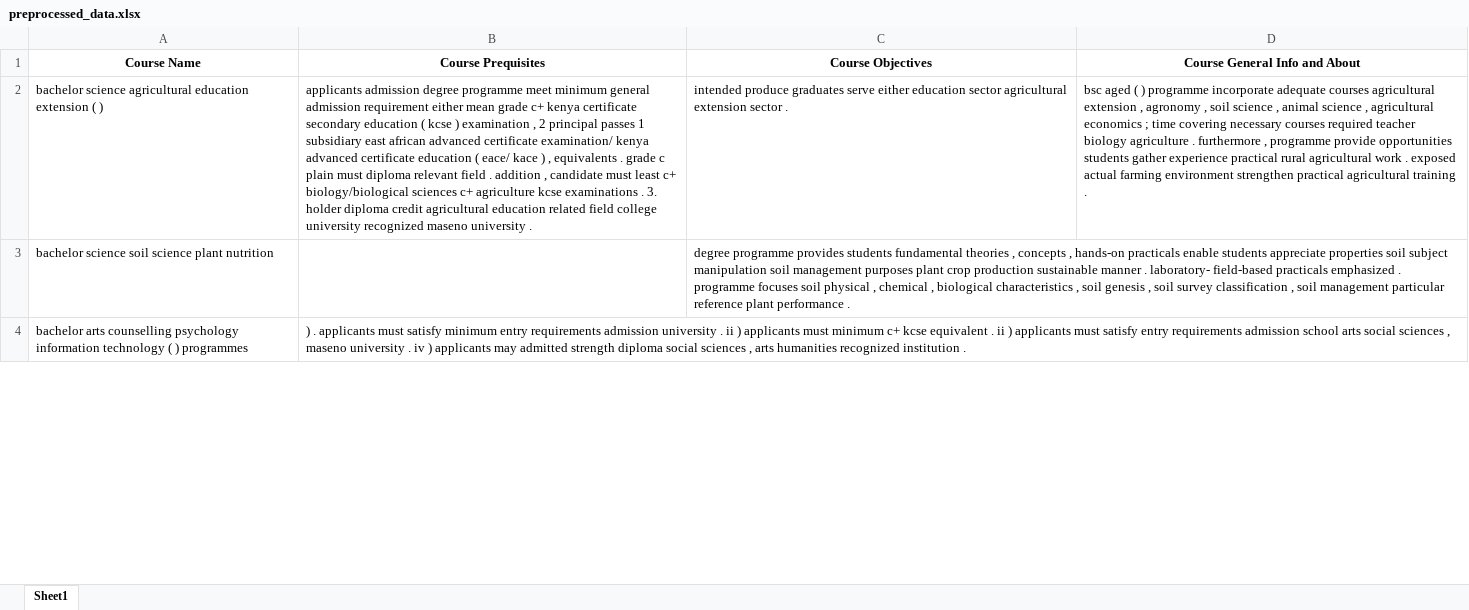
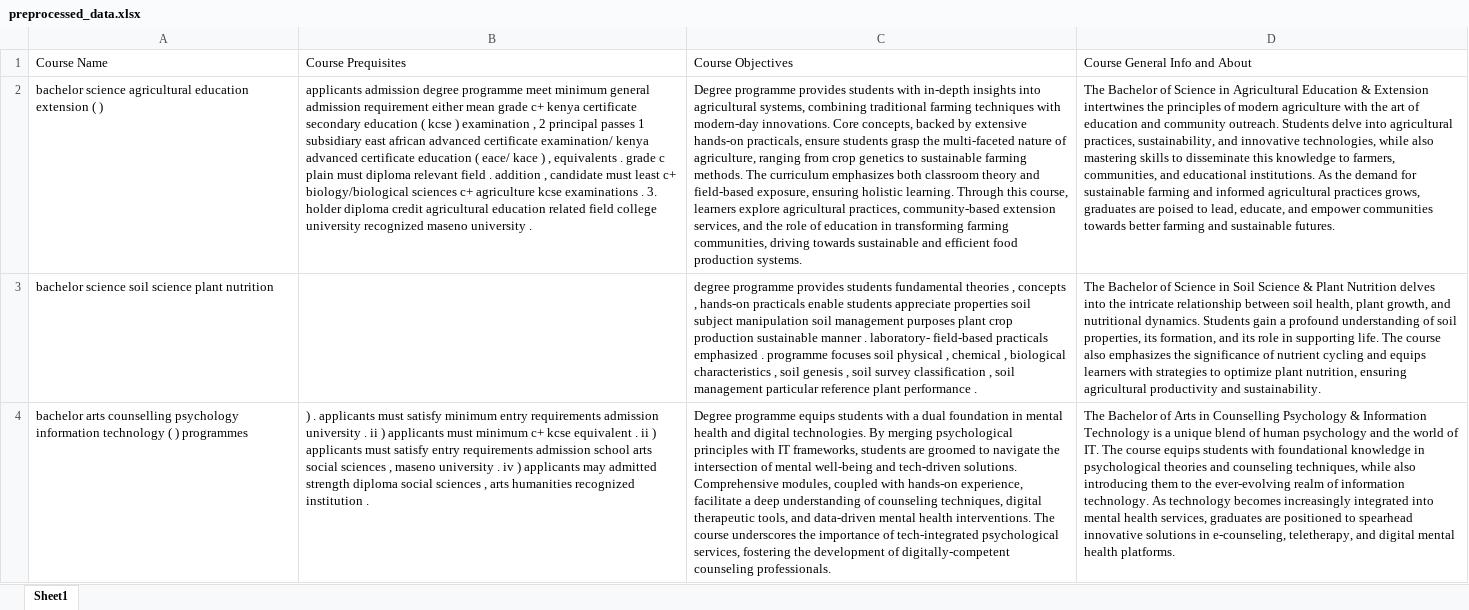
Before and after one commit to SimonMuthungu/ProActEd, an Excel workbook: AIacademia/python_scripts/preprocessed_data.xlsx, sheet Sheet1, drawn as a sheet; only a part is shown; values as stored, in another font and other column widths than the file's, no borders; the diff covers the shown part only; the diff names each change by its address in the sheet, - before the commit and + after, or states it on an @@ line.

Commit message:
crafted the training data properly, two columns for prerequisites now

```diff
--- a/AIacademia/python_scripts/preprocessed_data.xlsx (sheet Sheet1)
+++ b/AIacademia/python_scripts/preprocessed_data.xlsx (sheet Sheet1)
@@ A1:D1 bold: on → off, alignment: center → left @@
-C2: intended produce graduates serve either education sector agricultural extension sector .
+C2: Degree programme provides students with in-depth insights into agricultural systems, combining traditional farming techniques with modern-day innovations. Core concepts, backed by extensive hands-on practicals, ensure students grasp the multi-faceted nature of agriculture, ranging from crop genetics to sustainable farming methods. The curriculum emphasizes both classroom theory and field-based exposure, ensuring holistic learning. Through this course, learners explore agricultural practices, community-based extension services, and the role of education in transforming farming communities, driving towards sustainable and efficient food production systems.
-D2: bsc aged ( ) programme incorporate adequate courses agricultural extension , agronomy , soil science , animal science , agricultural economics ; time covering necessary courses required teacher biology agriculture . furthermore , programme provide opportunities students gather experience practical rural agricultural work . exposed actual farming environment strengthen practical agricultural training .
+D2: The Bachelor of Science in Agricultural Education & Extension intertwines the principles of modern agriculture with the art of education and community outreach. Students delve into agricultural practices, sustainability, and innovative technologies, while also mastering skills to disseminate this knowledge to farmers, communities, and educational institutions. As the demand for sustainable farming and informed agricultural practices grows, graduates are poised to lead, educate, and empower communities towards better farming and sustainable futures.
-D3: (empty)
+D3: The Bachelor of Science in Soil Science & Plant Nutrition delves into the intricate relationship between soil health, plant growth, and nutritional dynamics. Students gain a profound understanding of soil properties, its formation, and its role in supporting life. The course also emphasizes the significance of nutrient cycling and equips learners with strategies to optimize plant nutrition, ensuring agricultural productivity and sustainability.
-C4: (empty)
+C4: Degree programme equips students with a dual foundation in mental health and digital technologies. By merging psychological principles with IT frameworks, students are groomed to navigate the intersection of mental well-being and tech-driven solutions. Comprehensive modules, coupled with hands-on experience, facilitate a deep understanding of counseling techniques, digital therapeutic tools, and data-driven mental health interventions. The course underscores the importance of tech-integrated psychological services, fostering the development of digitally-competent counseling professionals.
-D4: (empty)
+D4: The Bachelor of Arts in Counselling Psychology & Information Technology is a unique blend of human psychology and the world of IT. The course equips students with foundational knowledge in psychological theories and counseling techniques, while also introducing them to the ever-evolving realm of information technology. As technology becomes increasingly integrated into mental health services, graduates are positioned to spearhead innovative solutions in e-counseling, teletherapy, and digital mental health platforms.
```
Also changed, not shown: 13 edited cells elsewhere in this sheet, 4 other files.
